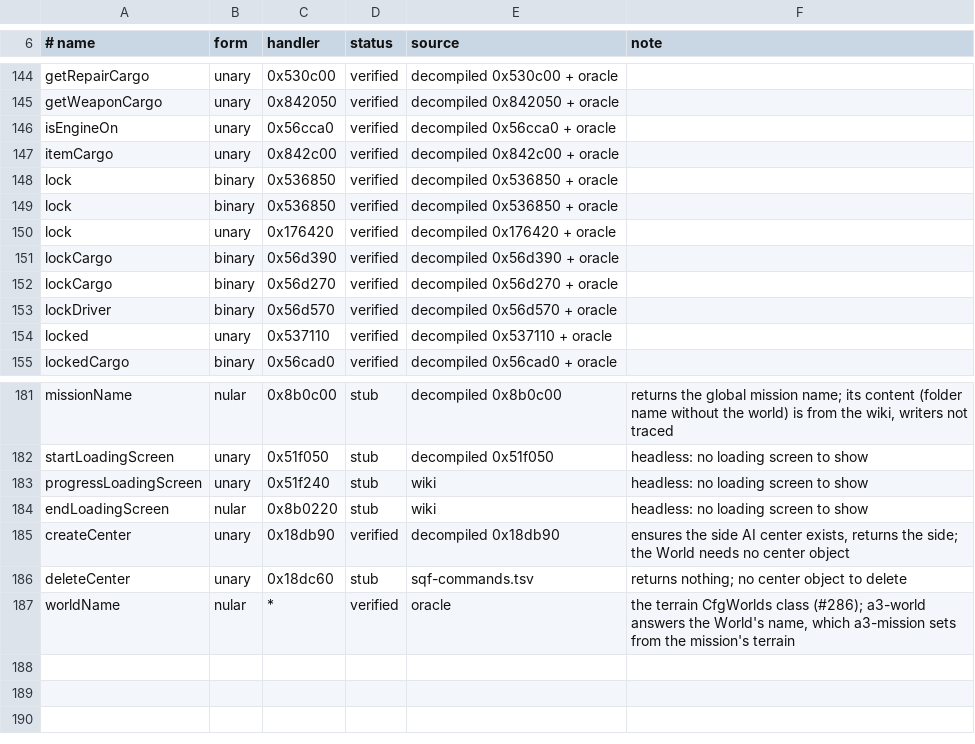
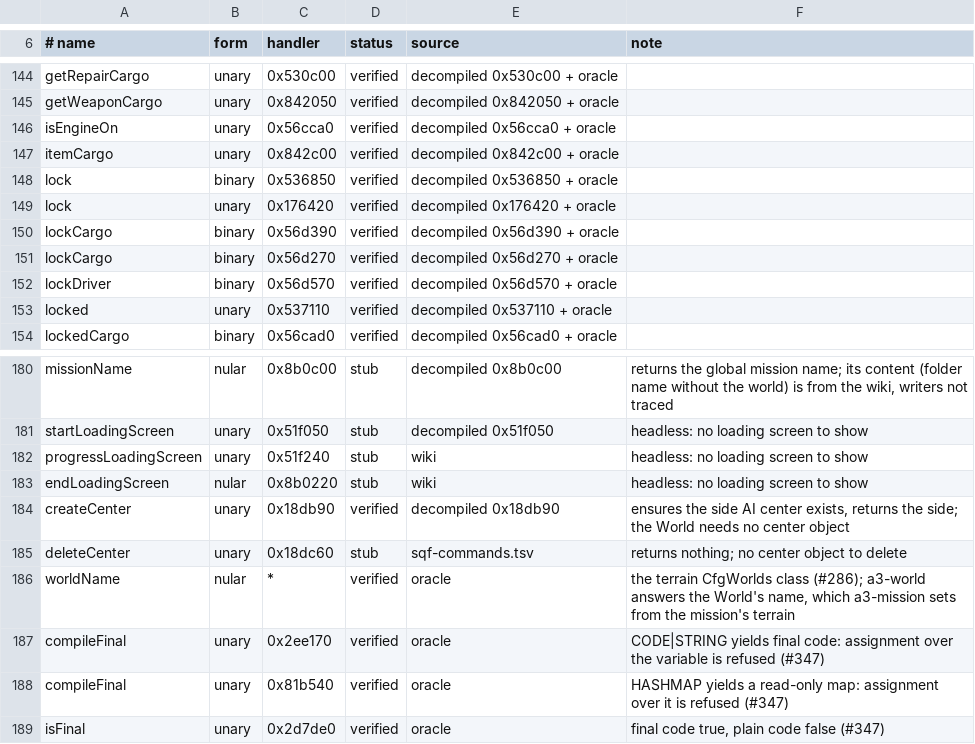
Before and after one commit to Weeabo-Inc/a3-rust, a TSV file: docs/fidelity/sqf-verified.tsv, drawn as a sheet; only a part is shown, gaps mark what is left out.

```diff
--- a/docs/fidelity/sqf-verified.tsv
+++ b/docs/fidelity/sqf-verified.tsv
@@ -148,3 +148,2 @@ itemCargo	unary	0x842c00	verified	decompiled 0x842c00 + oracle
 lock	binary	0x536850	verified	decompiled 0x536850 + oracle	
-lock	binary	0x536850	verified	decompiled 0x536850 + oracle	
 lock	unary	0x176420	verified	decompiled 0x176420 + oracle	
@@ -187 +186,4 @@ deleteCenter	unary	0x18dc60	stub	sqf-commands.tsv	returns nothing; no center obj
 worldName	nular	*	verified	oracle	the terrain CfgWorlds class (#286); a3-world answers the World's name, which a3-mission sets from the mission's terrain
+compileFinal	unary	0x2ee170	verified	oracle	CODE|STRING yields final code: assignment over the variable is refused (#347)
+compileFinal	unary	0x81b540	verified	oracle	HASHMAP yields a read-only map: assignment over it is refused (#347)
+isFinal	unary	0x2d7de0	verified	oracle	final code true, plain code false (#347)
```
Also changed, not shown: 5 other files.
